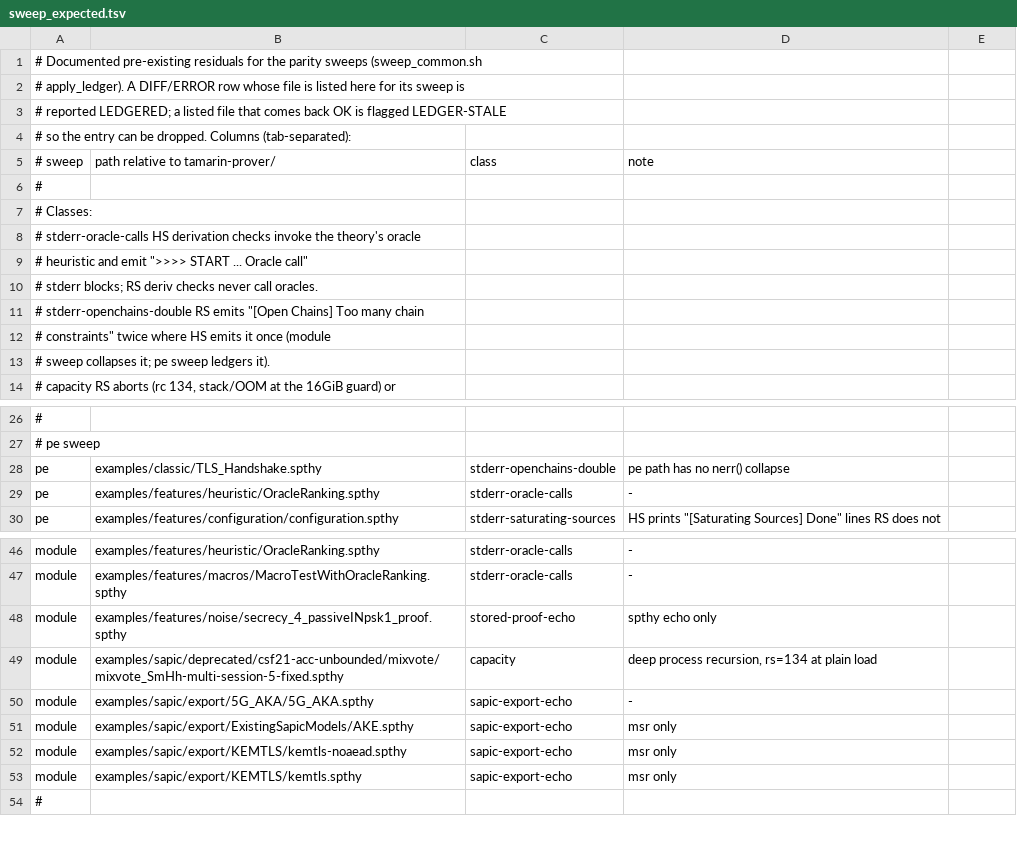
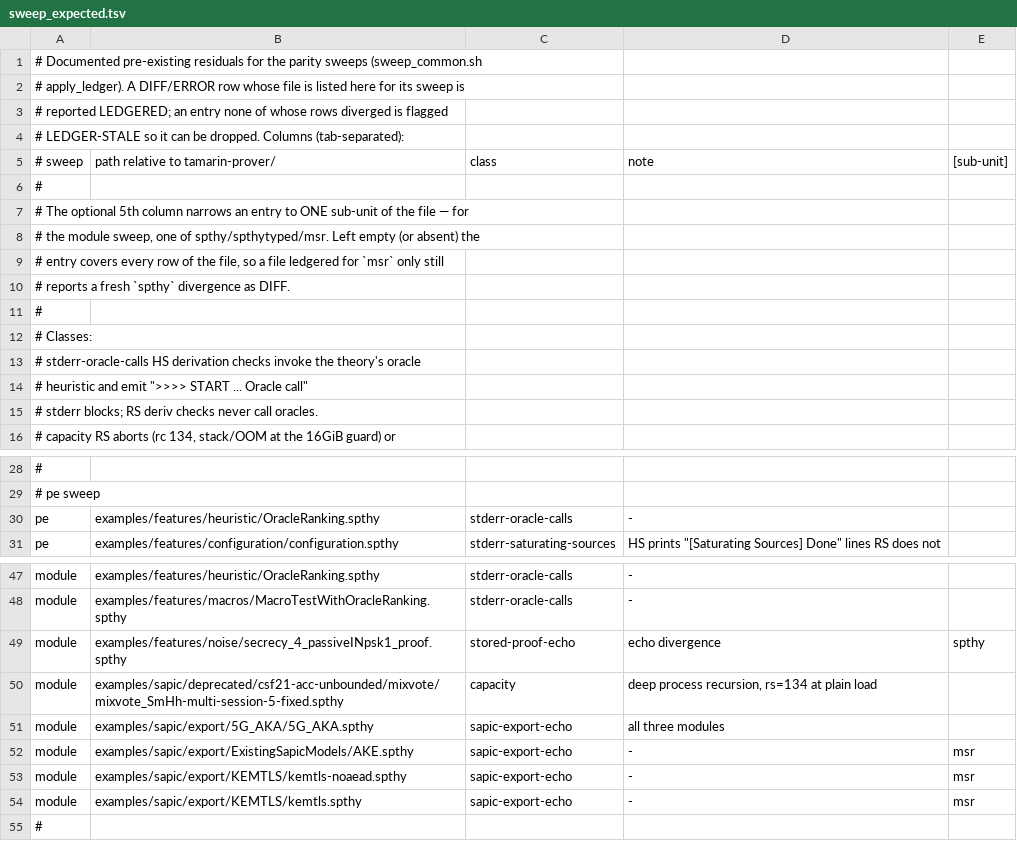
Before and after one commit to kmilner/tamarin-rs, a TSV file: scripts/sweep_expected.tsv, drawn as a sheet; only a part is shown, gaps mark what is left out.

```diff
--- a/scripts/sweep_expected.tsv
+++ b/scripts/sweep_expected.tsv
@@ -2,5 +2,10 @@
 # apply_ledger). A DIFF/ERROR row whose file is listed here for its sweep is
-# reported LEDGERED; a listed file that comes back OK is flagged LEDGER-STALE
-# so the entry can be dropped. Columns (tab-separated):
-#   sweep	path relative to tamarin-prover/	class	note
+# reported LEDGERED; an entry none of whose rows diverged is flagged
+# LEDGER-STALE so it can be dropped. Columns (tab-separated):
+#   sweep	path relative to tamarin-prover/	class	note	[sub-unit]
+#
+# The optional 5th column narrows an entry to ONE sub-unit of the file — for
+# the module sweep, one of spthy/spthytyped/msr. Left empty (or absent) the
+# entry covers every row of the file, so a file ledgered for `msr` only still
+# reports a fresh `spthy` divergence as DIFF.
 #
@@ -10,5 +15,2 @@
 #                          stderr blocks; RS deriv checks never call oracles.
-#   stderr-openchains-double  RS emits "[Open Chains] Too many chain
-#                          constraints" twice where HS emits it once (module
-#                          sweep collapses it; pe sweep ledgers it).
 #   capacity               RS aborts (rc 134, stack/OOM at the 16GiB guard) or
@@ -27,3 +29,2 @@
 # pe sweep
-pe	examples/classic/TLS_Handshake.spthy	stderr-openchains-double	pe path has no nerr() collapse
 pe	examples/features/heuristic/OracleRanking.spthy	stderr-oracle-calls	-
@@ -47,8 +48,8 @@ module	examples/features/heuristic/OracleRanking.spthy	stderr-oracle-calls	-
 module	examples/features/macros/MacroTestWithOracleRanking.spthy	stderr-oracle-calls	-
-module	examples/features/noise/secrecy_4_passiveINpsk1_proof.spthy	stored-proof-echo	spthy echo only
+module	examples/features/noise/secrecy_4_passiveINpsk1_proof.spthy	stored-proof-echo	echo divergence	spthy
 module	examples/sapic/deprecated/csf21-acc-unbounded/mixvote/mixvote_SmHh-multi-session-5-fixed.spthy	capacity	deep process recursion, rs=134 at plain load
-module	examples/sapic/export/5G_AKA/5G_AKA.spthy	sapic-export-echo	-
-module	examples/sapic/export/ExistingSapicModels/AKE.spthy	sapic-export-echo	msr only
-module	examples/sapic/export/KEMTLS/kemtls-noaead.spthy	sapic-export-echo	msr only
-module	examples/sapic/export/KEMTLS/kemtls.spthy	sapic-export-echo	msr only
+module	examples/sapic/export/5G_AKA/5G_AKA.spthy	sapic-export-echo	all three modules
+module	examples/sapic/export/ExistingSapicModels/AKE.spthy	sapic-export-echo	-	msr
+module	examples/sapic/export/KEMTLS/kemtls-noaead.spthy	sapic-export-echo	-	msr
+module	examples/sapic/export/KEMTLS/kemtls.spthy	sapic-export-echo	-	msr
 #
```
Also changed, not shown: 37 other files.
